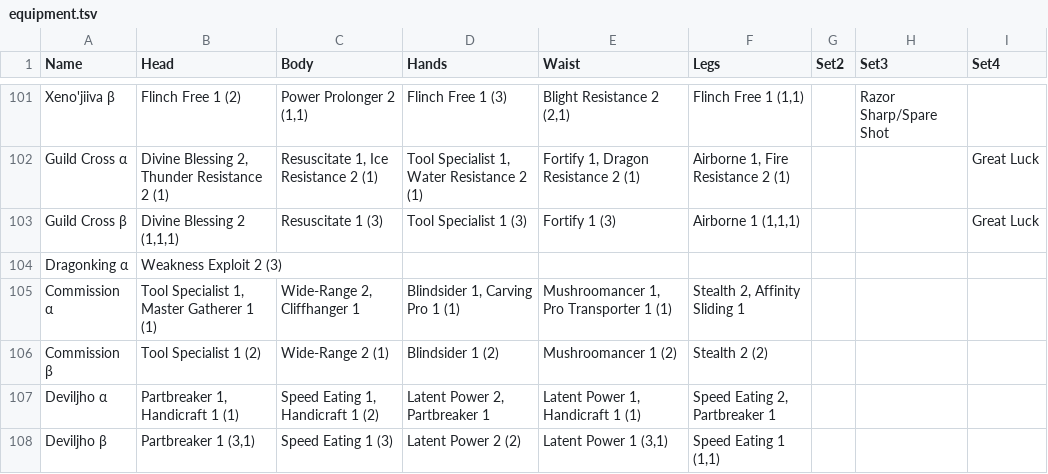
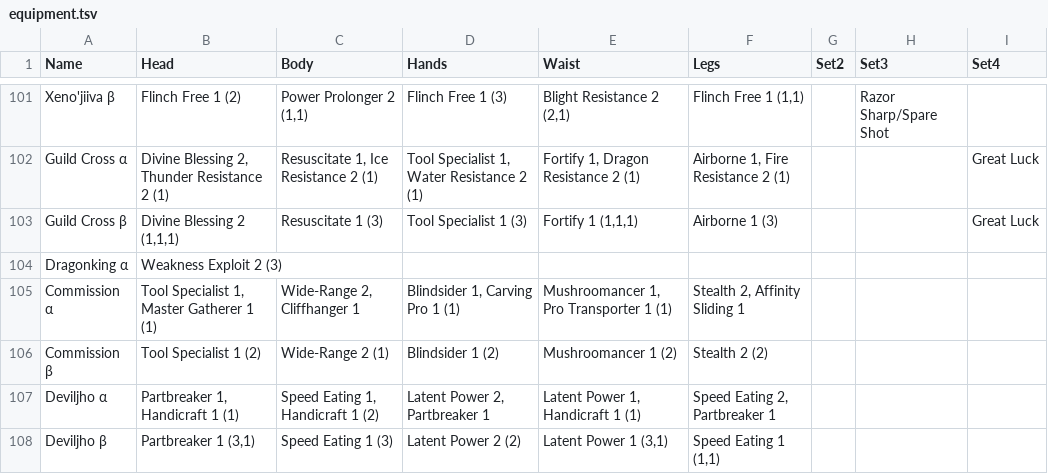
Before and after one commit to MarbleDice/mhw, a TSV file: src/main/resources/equipment.tsv, drawn as a sheet; only a part is shown, gaps mark what is left out.

Commit message:
Fix Guild Cross equipment definitions

```diff
--- a/src/main/resources/equipment.tsv
+++ b/src/main/resources/equipment.tsv
@@ -102,3 +102,3 @@ Xeno'jiiva β	Flinch Free 1 (2)	Power Prolonger 2 (1,1)	Flinch Free 1 (3)	Blight
 Guild Cross α	Divine Blessing 2, Thunder Resistance 2 (1)	Resuscitate 1, Ice Resistance 2 (1)	Tool Specialist 1, Water Resistance 2 (1)	Fortify 1, Dragon Resistance 2 (1)	Airborne 1, Fire Resistance 2 (1)			Great Luck
-Guild Cross β	Divine Blessing 2 (1,1,1)	Resuscitate 1 (3)	Tool Specialist 1 (3)	Fortify 1 (3)	Airborne 1 (1,1,1)			Great Luck
+Guild Cross β	Divine Blessing 2 (1,1,1)	Resuscitate 1 (3)	Tool Specialist 1 (3)	Fortify 1 (1,1,1)	Airborne 1 (3)			Great Luck
 Dragonking α	Weakness Exploit 2 (3)							
```
